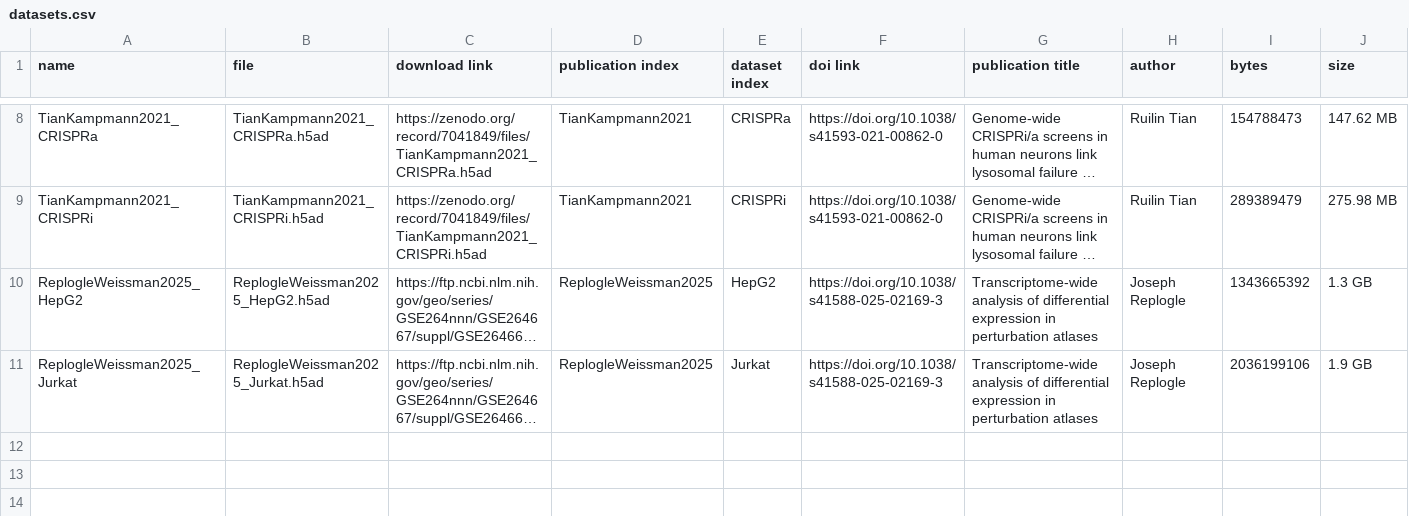
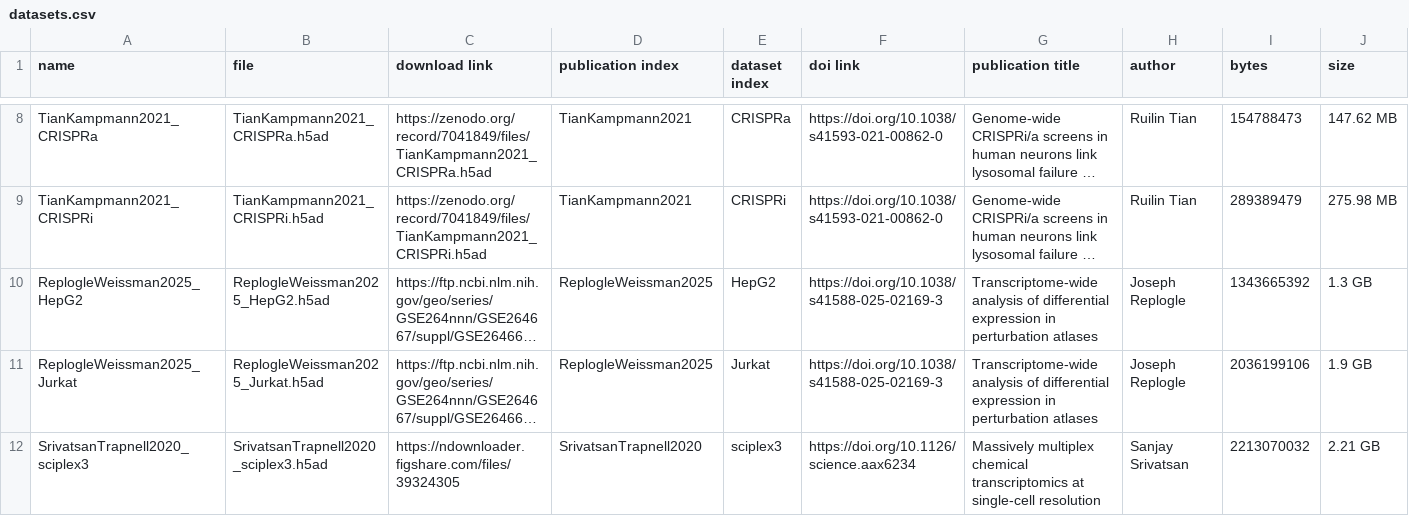
Before and after one commit to GoyalLab/CIPHER, a CSV file: resources/datasets.csv, drawn as a sheet; only a part is shown, gaps mark what is left out; long unchanged cells end in …; rows hold the shown columns only; the diff names each change by its address in the sheet, - before the commit and + after, or states it on an @@ line.

```diff
--- a/resources/datasets.csv
+++ b/resources/datasets.csv
+row 12: SrivatsanTrapnell2020_sciplex3 | SrivatsanTrapnell2020_sciplex3.h5ad | https://ndownloader.figshare.com/files/39324305 | SrivatsanTrapnell2020 | sciplex3 | https://doi.org/10.1126/science.aax6234 | Massively multiplex chemical transcriptomics at single-cell resolution | Sanjay Srivatsan | 2213070032 | 2.21 GB
```
Also changed, not shown: 17 other files.
